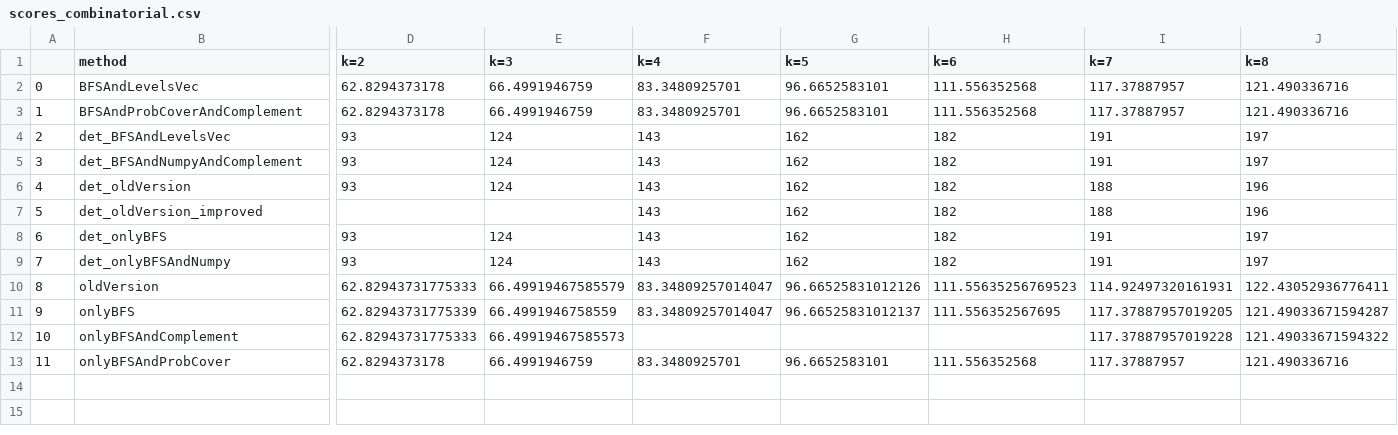
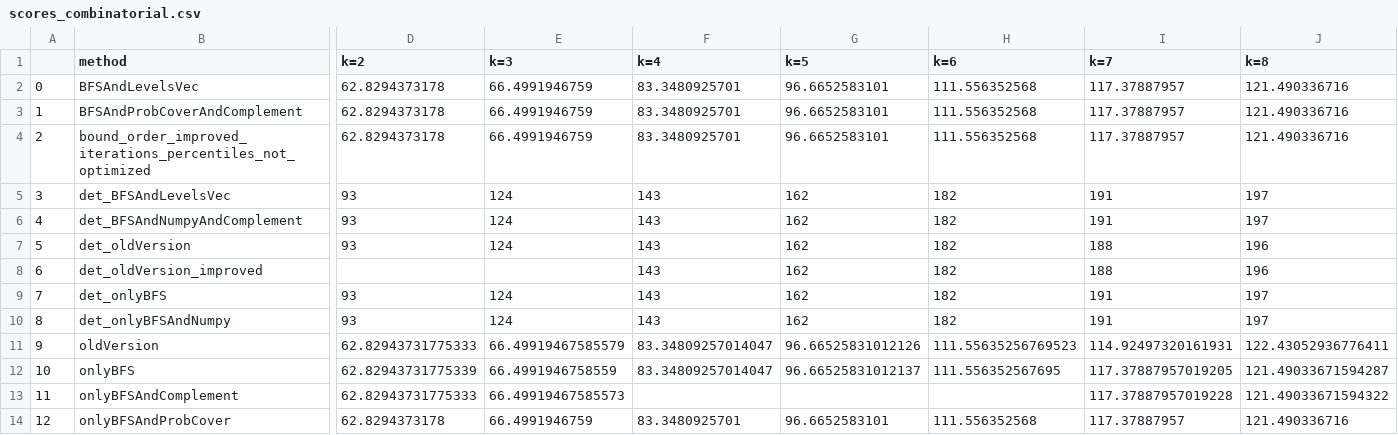
Before and after one commit to Pezze18/algobio1718, a CSV file: data/summary_tables/scores_combinatorial.csv, drawn as a sheet; only a part is shown, gaps mark what is left out; addresses are those after the commit; rows hold the shown columns only; the diff names each change by its address in the sheet, - before the commit and + after, or states it on an @@ line.

```diff
--- a/data/summary_tables/scores_combinatorial.csv
+++ b/data/summary_tables/scores_combinatorial.csv
+row 4: 2 | bound_order_improved_iterations_percentiles_not_optimized | 62.8294373178 | 66.4991946759 | 83.3480925701 | 96.6652583101 | 111.556352568 | 117.37887957 | 121.490336716
@@ column A renumbered from row 5 down @@
```
Also changed, not shown: data/summary_tables/levels_enumerate.csv, data/summary_tables/scores_enumerate.csv, 11 other files.
